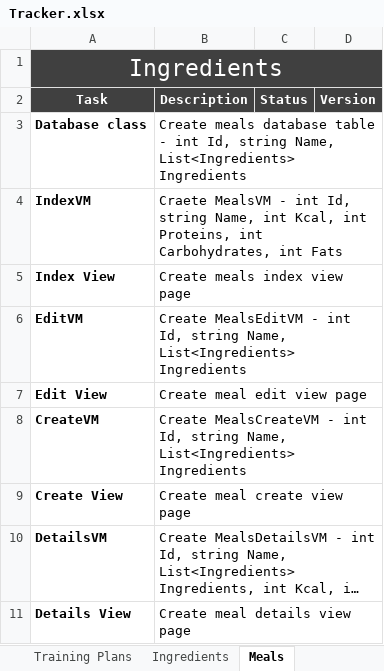
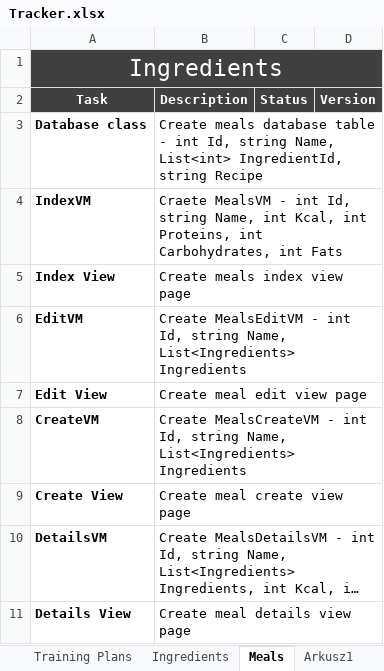
Before and after one commit to jedrulcia/EliteAthleteApp, an Excel workbook: Tracker.xlsx, sheet Meals, drawn as a sheet; long unchanged cells end in …; values as stored, in another font and other column widths than the file's, no borders; conditional formats not drawn; the diff names each change by its address in the sheet, - before the commit and + after, or states it on an @@ line.

Commit message:
Changed: Meal table, MealVM; Added: method counting the macros of the meals in database

```diff
--- a/Tracker.xlsx (sheet Meals)
+++ b/Tracker.xlsx (sheet Meals)
+sheet tab: Arkusz1
-B3 (Description): …string Name, List<Ingredients> Ingredients
+B3 (Description): …string Name, List<int> IngredientId, string Recipe
```
Also changed, not shown: 14 other files.
